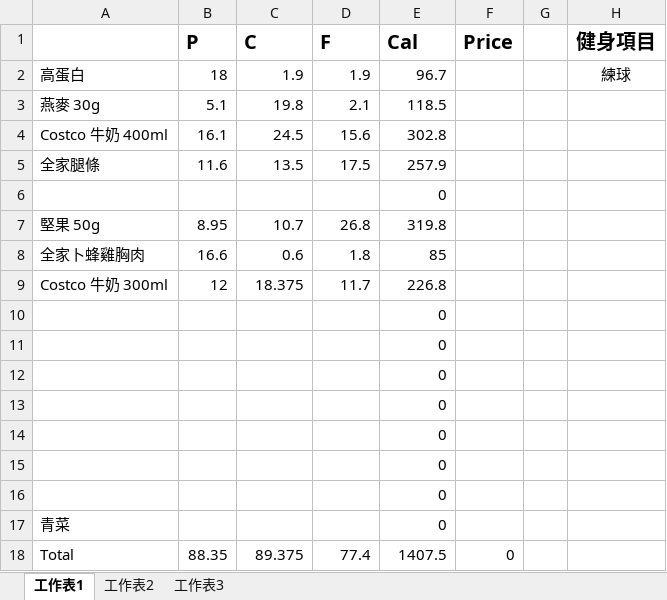
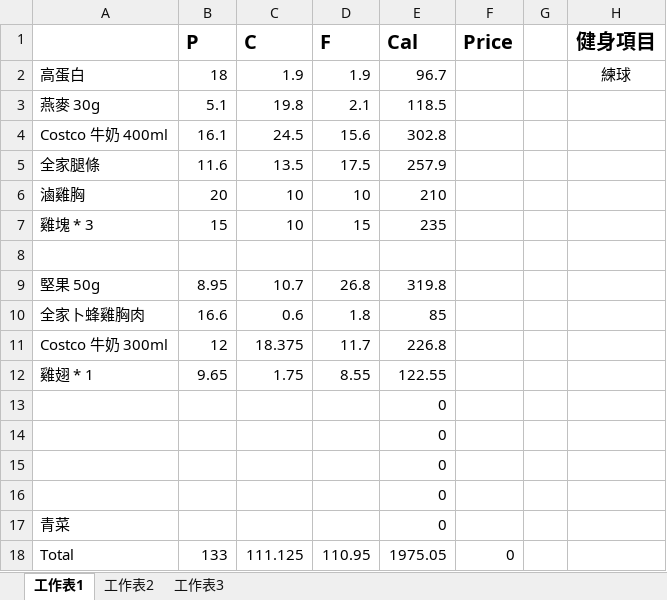
Before and after one commit to thumbe12856/Daily-Eating, an Excel workbook: diary/2019-10-07(L).xlsx, sheet 工作表1, drawn as a sheet; values as stored, in another font and other column widths than the file's, no borders; removed rows and columns are numbered as before the commit, all else as after; the diff names each change by its address in the sheet, - before the commit and + after, or states it on an @@ line.

Commit message:
update 2019/10/07

```diff
--- a/diary/2019-10-07(L).xlsx (sheet 工作表1)
+++ b/diary/2019-10-07(L).xlsx (sheet 工作表1)
+row 6: 滷雞胸 | 20 | 10 | 10 | 210
+row 7: 雞塊 * 3 | 15 | 10 | 15 | 235
-E8 (Cal): 0
+E8 (Cal): (empty)
-row 10:  |  |  |  | 0
-row 11:  |  |  |  | 0
-row 12:  |  |  |  | 0
+row 12: 雞翅 * 1 | 9.65 | 1.75 | 8.55 | 122.55
-B18 (P): 88.35
+B18 (P): 133
-C18 (C): 89.375
+C18 (C): 111.125
-D18 (F): 77.4
+D18 (F): 110.95
-E18 (Cal): 1407.5
+E18 (Cal): 1975.05
```
Also changed, not shown: formulas that keep their value.
